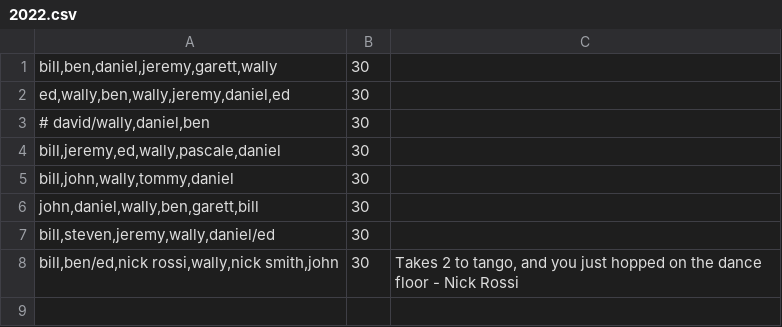
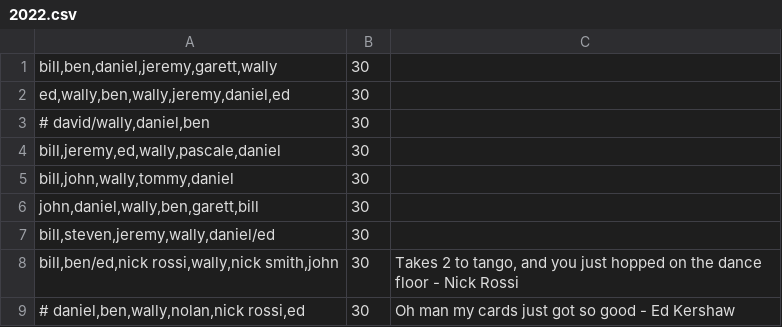
Before and after one commit to benjaminjkern/pokerserver, a CSV file: games/2022.csv, drawn as a sheet.

```diff
--- a/games/2022.csv
+++ b/games/2022.csv
@@ -8 +8,2 @@ bill,steven,jeremy,wally,daniel/ed;30
 bill,ben/ed,nick rossi,wally,nick smith,john;30;Takes 2 to tango, and you just hopped on the dance floor - Nick Rossi
+# daniel,ben,wally,nolan,nick rossi,ed;30;Oh man my cards just got so good - Ed Kershaw
```
Also changed, not shown: 1 other file.
